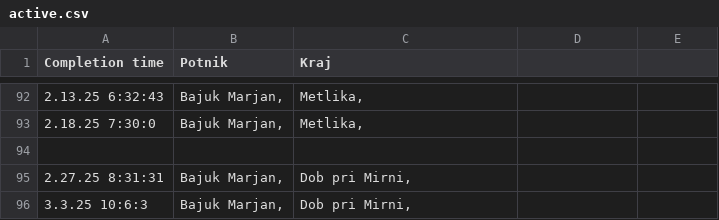
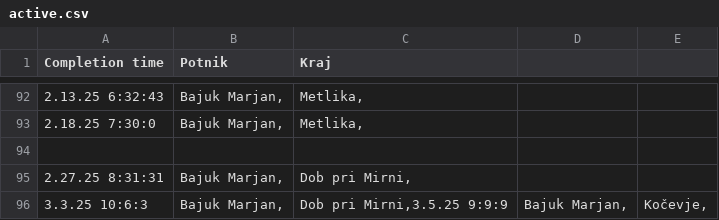
Before and after one commit to SRP-B/dat-nm, a CSV file: active.csv, drawn as a sheet; only a part is shown, gaps mark what is left out.

Commit message:
Appv12

```diff
--- a/active.csv
+++ b/active.csv
@@ -95,2 +95,2 @@
 2.27.25 8:31:31;"Bajuk Marjan,";"Dob pri Mirni,"
-3.3.25 10:6:3;"Bajuk Marjan,";"Dob pri Mirni,"
+3.3.25 10:6:3;"Bajuk Marjan,";"Dob pri Mirni,"3.5.25 9:9:9;"Bajuk Marjan,";"Kočevje,"
```
